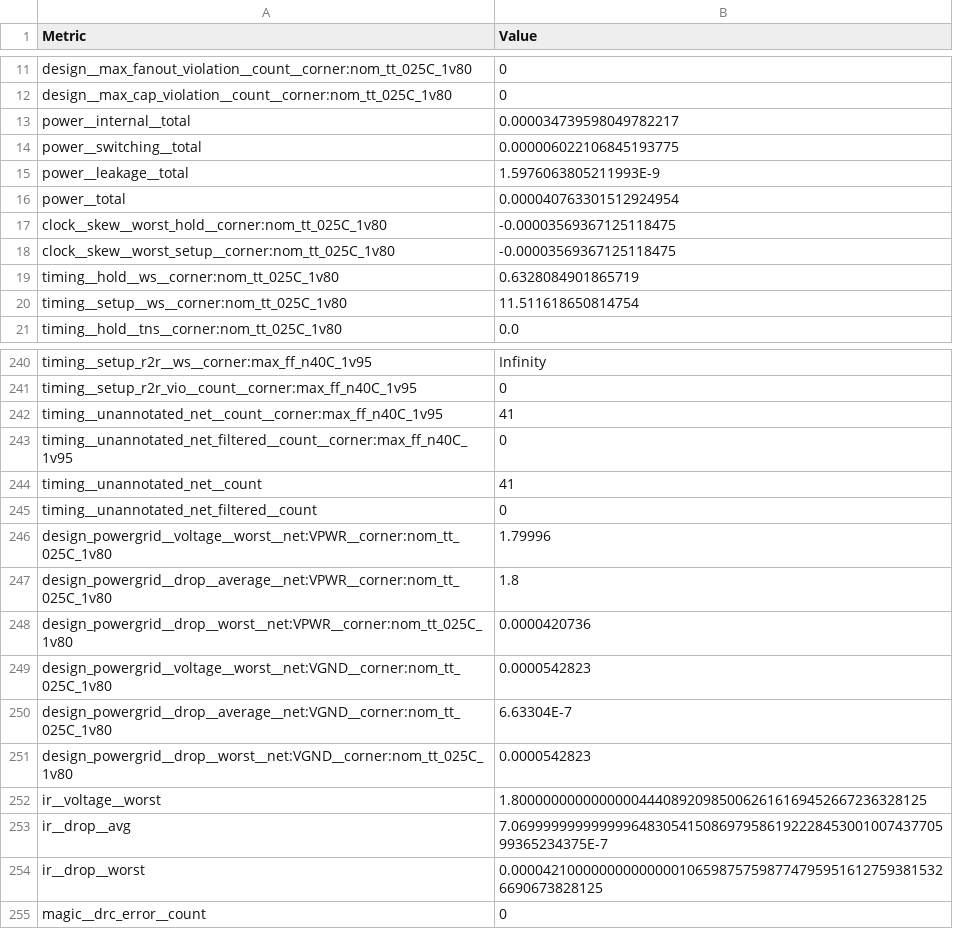
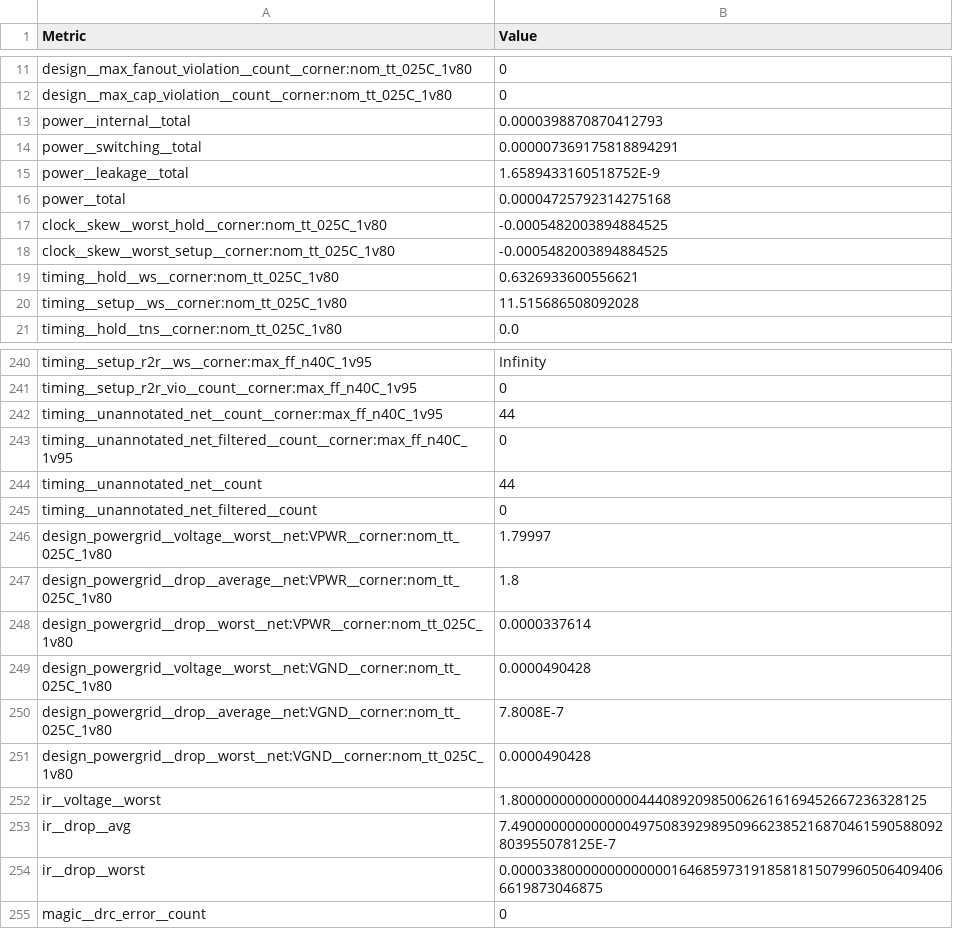
Before and after one commit to TinyTapeout/tinytapeout-09, a CSV file: projects/tt_um_wokwi_414121715329142785/stats/metrics.csv, drawn as a sheet; only a part is shown, gaps mark what is left out; the diff covers the shown part only.

```diff
--- a/projects/tt_um_wokwi_414121715329142785/stats/metrics.csv
+++ b/projects/tt_um_wokwi_414121715329142785/stats/metrics.csv
@@ -12,10 +12,10 @@ design__max_fanout_violation__count__corner:nom_tt_025C_1v80,0
 design__max_cap_violation__count__corner:nom_tt_025C_1v80,0
-power__internal__total,0.000034739598049782217
-power__switching__total,0.000006022106845193775
-power__leakage__total,1.5976063805211993E-9
-power__total,0.000040763301512924954
-clock__skew__worst_hold__corner:nom_tt_025C_1v80,-0.00003569367125118475
-clock__skew__worst_setup__corner:nom_tt_025C_1v80,-0.00003569367125118475
-timing__hold__ws__corner:nom_tt_025C_1v80,0.6328084901865719
-timing__setup__ws__corner:nom_tt_025C_1v80,11.511618650814754
+power__internal__total,0.0000398870870412793
+power__switching__total,0.000007369175818894291
+power__leakage__total,1.6589433160518752E-9
+power__total,0.00004725792314275168
+clock__skew__worst_hold__corner:nom_tt_025C_1v80,-0.0005482003894884525
+clock__skew__worst_setup__corner:nom_tt_025C_1v80,-0.0005482003894884525
+timing__hold__ws__corner:nom_tt_025C_1v80,0.6326933600556621
+timing__setup__ws__corner:nom_tt_025C_1v80,11.515686508092028
 timing__hold__tns__corner:nom_tt_025C_1v80,0.0
@@ -241,15 +241,15 @@ timing__setup_r2r__ws__corner:max_ff_n40C_1v95,Infinity
 timing__setup_r2r_vio__count__corner:max_ff_n40C_1v95,0
-timing__unannotated_net__count__corner:max_ff_n40C_1v95,41
+timing__unannotated_net__count__corner:max_ff_n40C_1v95,44
 timing__unannotated_net_filtered__count__corner:max_ff_n40C_1v95,0
-timing__unannotated_net__count,41
+timing__unannotated_net__count,44
 timing__unannotated_net_filtered__count,0
-design_powergrid__voltage__worst__net:VPWR__corner:nom_tt_025C_1v80,1.79996
+design_powergrid__voltage__worst__net:VPWR__corner:nom_tt_025C_1v80,1.79997
 design_powergrid__drop__average__net:VPWR__corner:nom_tt_025C_1v80,1.8
-design_powergrid__drop__worst__net:VPWR__corner:nom_tt_025C_1v80,0.0000420736
-design_powergrid__voltage__worst__net:VGND__corner:nom_tt_025C_1v80,0.0000542823
-design_powergrid__drop__average__net:VGND__corner:nom_tt_025C_1v80,6.63304E-7
-design_powergrid__drop__worst__net:VGND__corner:nom_tt_025C_1v80,0.0000542823
+design_powergrid__drop__worst__net:VPWR__corner:nom_tt_025C_1v80,0.0000337614
+design_powergrid__voltage__worst__net:VGND__corner:nom_tt_025C_1v80,0.0000490428
+design_powergrid__drop__average__net:VGND__corner:nom_tt_025C_1v80,7.8008E-7
+design_powergrid__drop__worst__net:VGND__corner:nom_tt_025C_1v80,0.0000490428
 ir__voltage__worst,1.8000000000000000444089209850062616169452667236328125
-ir__drop__avg,7.06999999999999964830541508697958619222845300100743770599365234375E-7
-ir__drop__worst,0.0000421000000000000001065987575987747959516127593815326690673828125
+ir__drop__avg,7.490000000000000497508392989509662385216870461590588092803955078125E-7
+ir__drop__worst,0.0000338000000000000016468597319185818150799605064094066619873046875
 magic__drc_error__count,0
```
Also changed, not shown: 60 edited cells elsewhere in this file, 8 other files.
